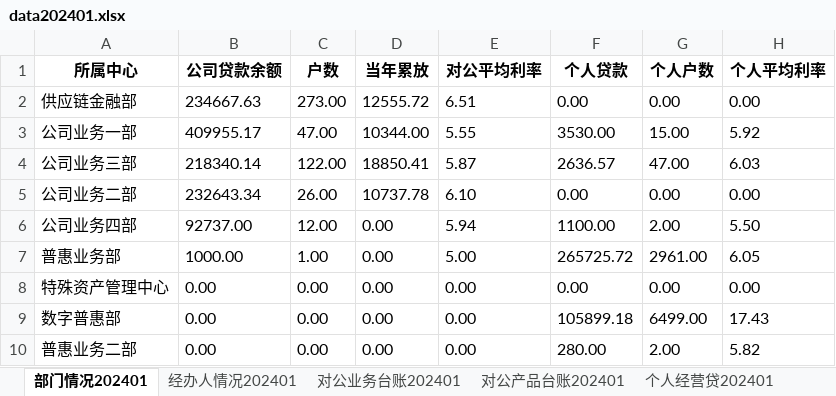
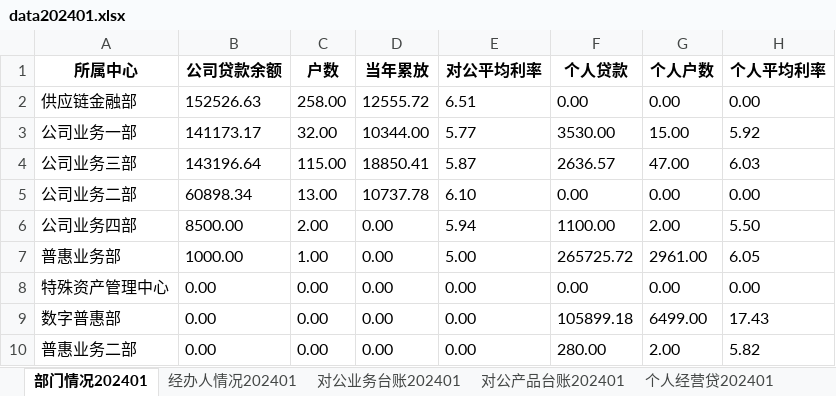
Before and after one commit to modem1024k/streamlit2023, an Excel workbook: excel/data202401.xlsx, sheet 部门情况202401, drawn as a sheet; only a part is shown; values as stored, in another font and other column widths than the file's, no borders; the diff names each change by its address in the sheet, - before the commit and + after, or states it on an @@ line.

```diff
--- a/excel/data202401.xlsx (sheet 部门情况202401)
+++ b/excel/data202401.xlsx (sheet 部门情况202401)
-B2 (公司贷款余额): 234667.63
+B2 (公司贷款余额): 152526.63
-C2 (户数): 273.00
+C2 (户数): 258.00
-B3 (公司贷款余额): 409955.17
+B3 (公司贷款余额): 141173.17
-C3 (户数): 47.00
+C3 (户数): 32.00
-E3 (对公平均利率): 5.55
+E3 (对公平均利率): 5.77
-B4 (公司贷款余额): 218340.14
+B4 (公司贷款余额): 143196.64
-C4 (户数): 122.00
+C4 (户数): 115.00
-B5 (公司贷款余额): 232643.34
+B5 (公司贷款余额): 60898.34
-C5 (户数): 26.00
+C5 (户数): 13.00
-B6 (公司贷款余额): 92737.00
+B6 (公司贷款余额): 8500.00
-C6 (户数): 12.00
+C6 (户数): 2.00
```
Also changed, not shown: sheet 对公产品台账202401.
